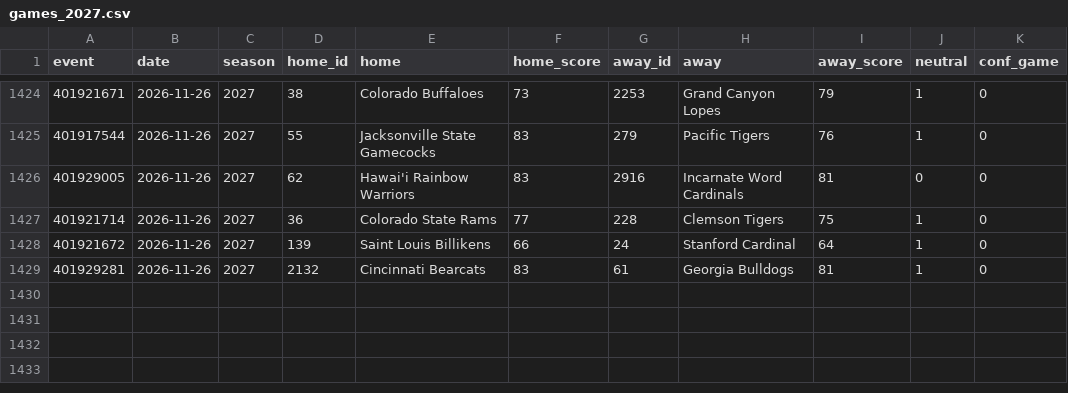
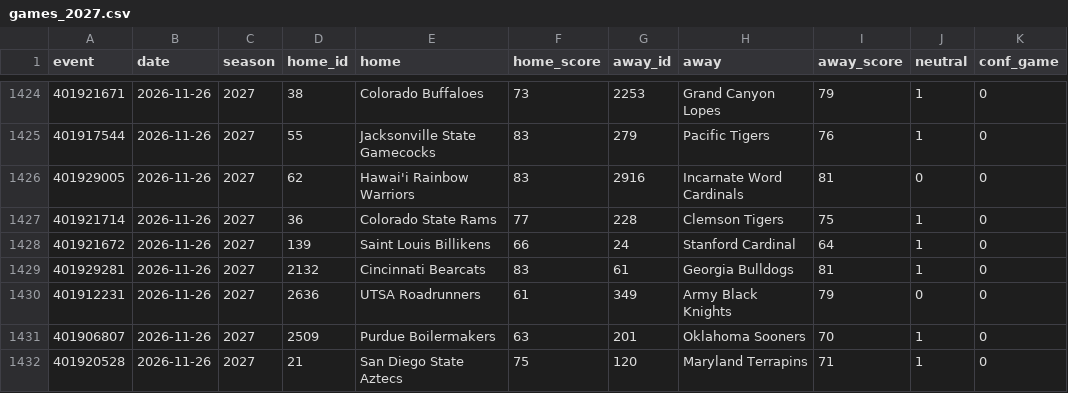
Before and after one commit to jlwin1995-alt/CBB, a CSV file: data/raw/games_2027.csv, drawn as a sheet; only a part is shown, gaps mark what is left out.

```diff
--- a/data/raw/games_2027.csv
+++ b/data/raw/games_2027.csv
@@ -1429 +1429,4 @@ event,date,season,home_id,home,home_score,away_id,away,away_score,neutral,conf_g
 401929281,2026-11-26,2027,2132,Cincinnati Bearcats,83,61,Georgia Bulldogs,81,1,0
+401912231,2026-11-26,2027,2636,UTSA Roadrunners,61,349,Army Black Knights,79,0,0
+401906807,2026-11-26,2027,2509,Purdue Boilermakers,63,201,Oklahoma Sooners,70,1,0
+401920528,2026-11-26,2027,21,San Diego State Aztecs,75,120,Maryland Terrapins,71,1,0
```
Also changed, not shown: data/log/credits.csv, data/log/lines_graded.csv, 7 other files.
